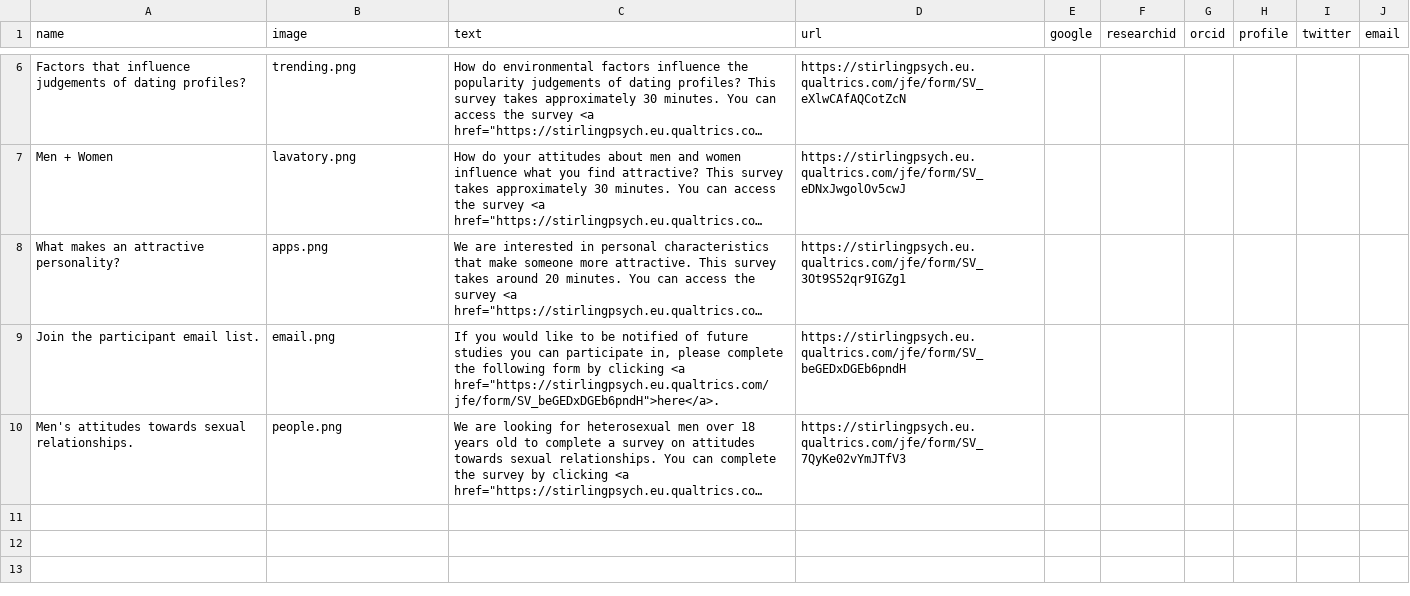
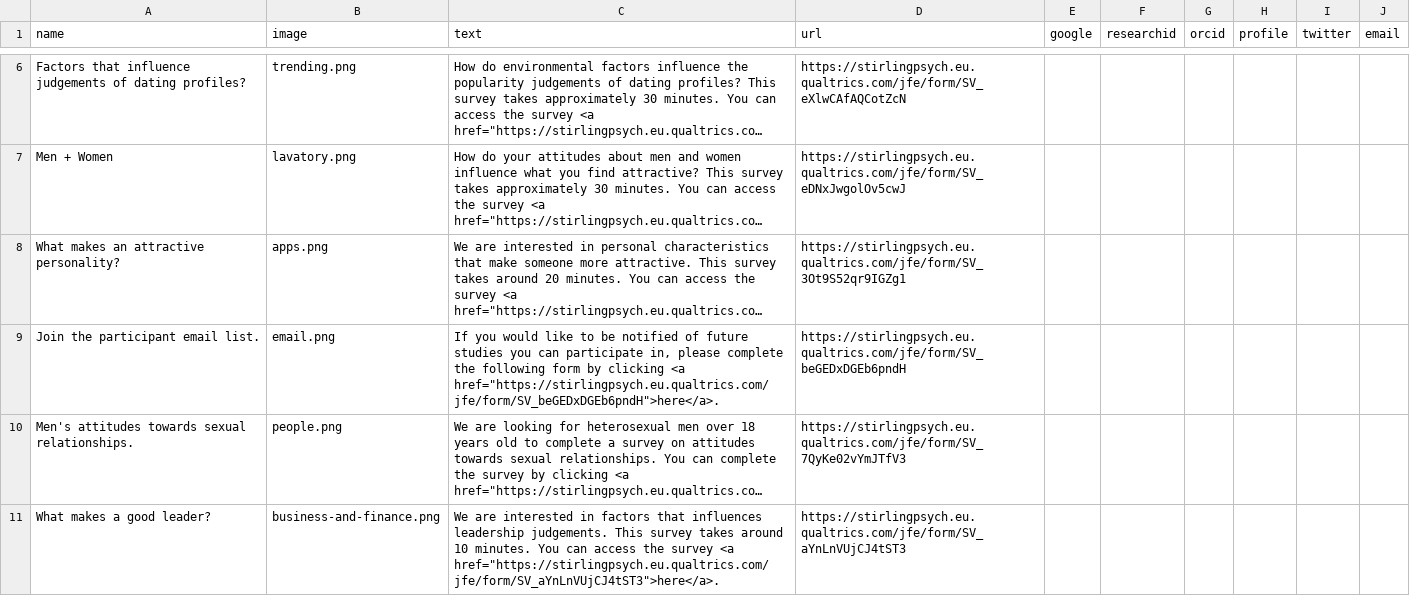
Before and after one commit to antlee53/antlee53.github.io, a CSV file: files/Lab Profiles.csv, drawn as a sheet; only a part is shown, gaps mark what is left out; long unchanged cells end in …; the diff names each change by its address in the sheet, - before the commit and + after, or states it on an @@ line.

```diff
--- a/files/Lab Profiles.csv
+++ b/files/Lab Profiles.csv
+row 11: What makes a good leader? | business-and-finance.png | We are interested in factors that influences leadership judgements. This survey takes around 10 minutes. You can access the survey <a href="https://stirlingpsych.eu.qualtrics.com/jfe/form/SV_aYnLnVUjCJ4tST3">here</a>. | https://stirlingpsych.eu.qualtrics.com/jfe/form/SV_aYnLnVUjCJ4tST3
```
Also changed, not shown: 2 other files.
